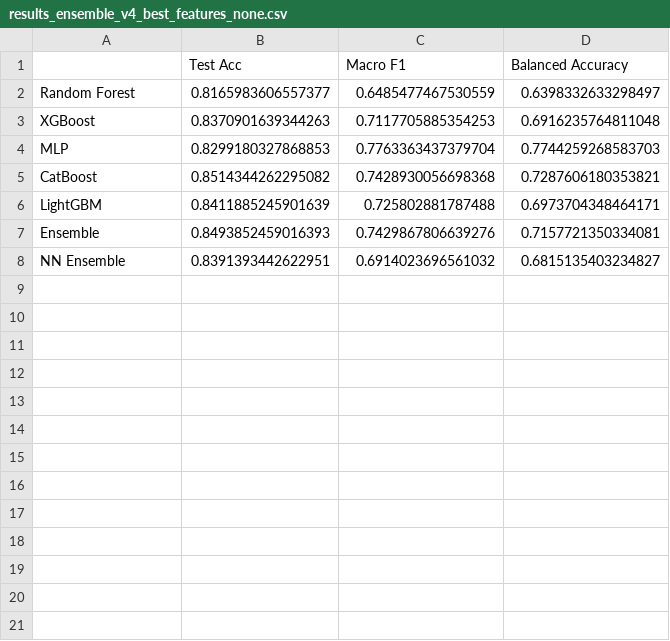
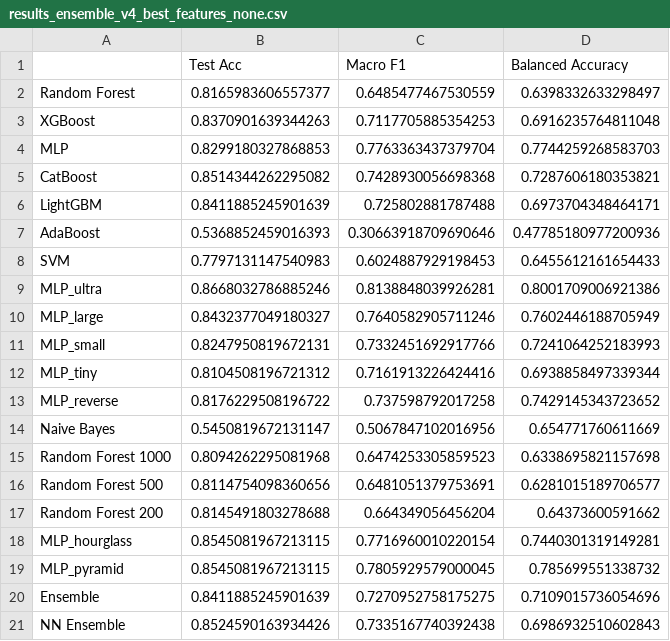
Before and after one commit to DavideLigari01/advanced-biomedical-project, a CSV file: models/results/results_ensemble_v4_best_features_none.csv, drawn as a sheet.

Commit message:
MLP Ultra configuration

```diff
--- a/models/results/results_ensemble_v4_best_features_none.csv
+++ b/models/results/results_ensemble_v4_best_features_none.csv
@@ -6,3 +6,16 @@ CatBoost,0.8514344262295082,0.7428930056698368,0.7287606180353821
 LightGBM,0.8411885245901639,0.725802881787488,0.6973704348464171
-Ensemble,0.8493852459016393,0.7429867806639276,0.7157721350334081
-NN Ensemble,0.8391393442622951,0.6914023696561032,0.6815135403234827
+AdaBoost,0.5368852459016393,0.30663918709690646,0.47785180977200936
+SVM,0.7797131147540983,0.6024887929198453,0.6455612161654433
+MLP_ultra,0.8668032786885246,0.8138848039926281,0.8001709006921386
+MLP_large,0.8432377049180327,0.7640582905711246,0.7602446188705949
+MLP_small,0.8247950819672131,0.7332451692917766,0.7241064252183993
+MLP_tiny,0.8104508196721312,0.7161913226424416,0.6938858497339344
+MLP_reverse,0.8176229508196722,0.737598792017258,0.7429145343723652
+Naive Bayes,0.5450819672131147,0.5067847102016956,0.654771760611669
+Random Forest 1000,0.8094262295081968,0.6474253305859523,0.6338695821157698
+Random Forest 500,0.8114754098360656,0.6481051379753691,0.6281015189706577
+Random Forest 200,0.8145491803278688,0.664349056456204,0.64373600591662
+MLP_hourglass,0.8545081967213115,0.7716960010220154,0.7440301319149281
+MLP_pyramid,0.8545081967213115,0.7805929579000045,0.785699551338732
+Ensemble,0.8411885245901639,0.7270952758175275,0.7109015736054696
+NN Ensemble,0.8524590163934426,0.7335167740392438,0.6986932510602843
```
Also changed, not shown: notebooks/models/catboost_info/learn_error.tsv, notebooks/models/catboost_info/time_left.tsv, 3 other files.
